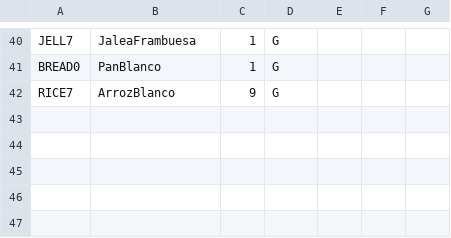
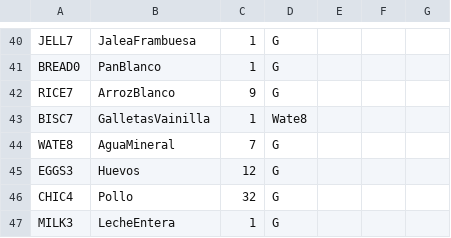
Before and after one commit to gregoriocarranza/ControlDeStock, a CSV file: archivos/Ventas.csv, drawn as a sheet; only a part is shown, gaps mark what is left out.

```diff
--- a/archivos/Ventas.csv
+++ b/archivos/Ventas.csv
@@ -42 +42,6 @@ BREAD0;PanBlanco;1;G
 RICE7;ArrozBlanco;9;G
+BISC7;GalletasVainilla;1;Wate8
+WATE8;AguaMineral;7;G
+EGGS3;Huevos;12;G
+CHIC4;Pollo;32;G
+MILK3;LecheEntera;1;G
```
Also changed, not shown: archivos/productos.csv, 6 other files.
